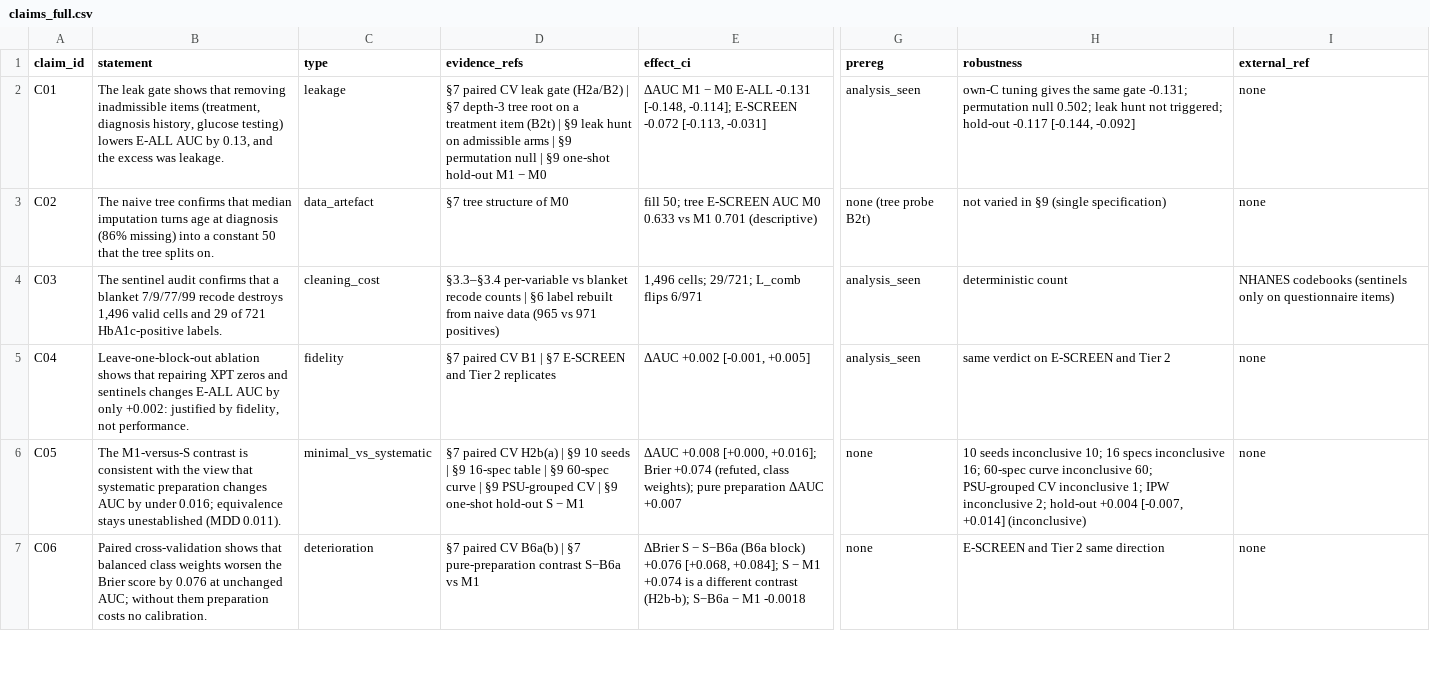
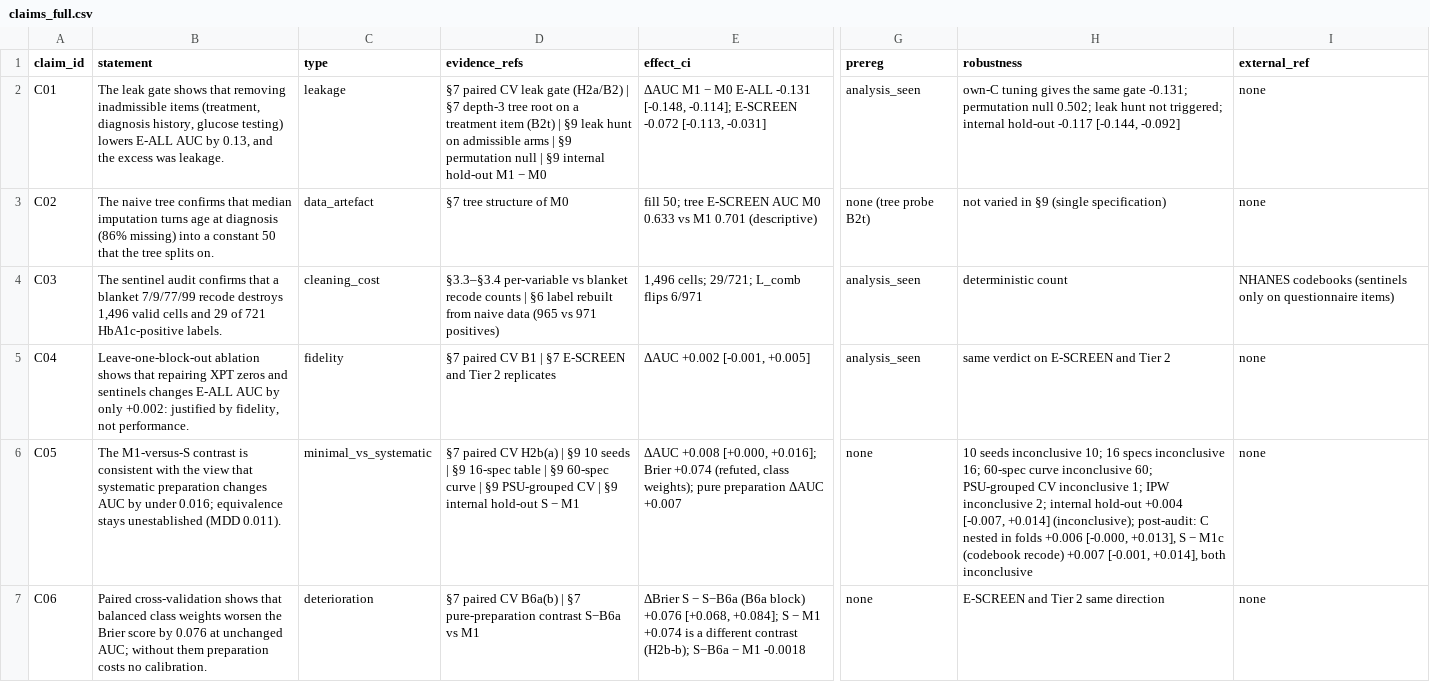
Before and after one commit to Wendystar0628/CA6003-Assignment, a CSV file: results/S10/claims_full.csv, drawn as a sheet; only a part is shown, gaps mark what is left out; the diff covers the shown part only; the diff names each change by its address in the sheet, - before the commit and + after, or states it on an @@ line.

```diff
--- a/results/S10/claims_full.csv
+++ b/results/S10/claims_full.csv
-D2 (evidence_refs): …| §9 one-shot hold-out M1…
+D2 (evidence_refs): …| §9 internal hold-out M1…
-H2 (robustness): …not triggered; hold-out -0.117…
+H2 (robustness): …not triggered; internal hold-out -0.117…
-D6 (evidence_refs): …| §9 one-shot hold-out S…
+D6 (evidence_refs): …| §9 internal hold-out S…
-H6 (robustness): …inconclusive 2; hold-out +0.004 [-0.007, +0.014] (inconclusive)
+H6 (robustness): …inconclusive 2; internal hold-out +0.004 [-0.007, +0.014] (inconclusive); post-audit: C nested in folds +0.006 [-0.000, +0.013], S − M1c (codebook recode) +0.007 [-0.001, +0.014], both inconclusive
```
Also changed, not shown: 17 edited cells elsewhere in this file, governance/claims.csv, governance/limitations.csv, 12 other files.
